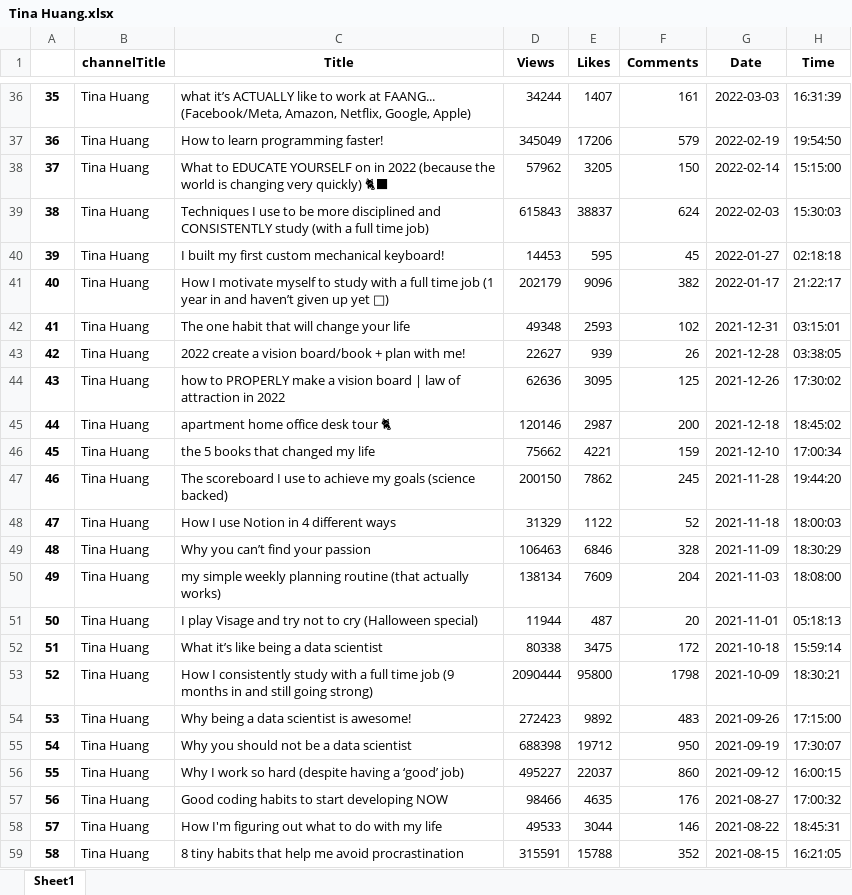
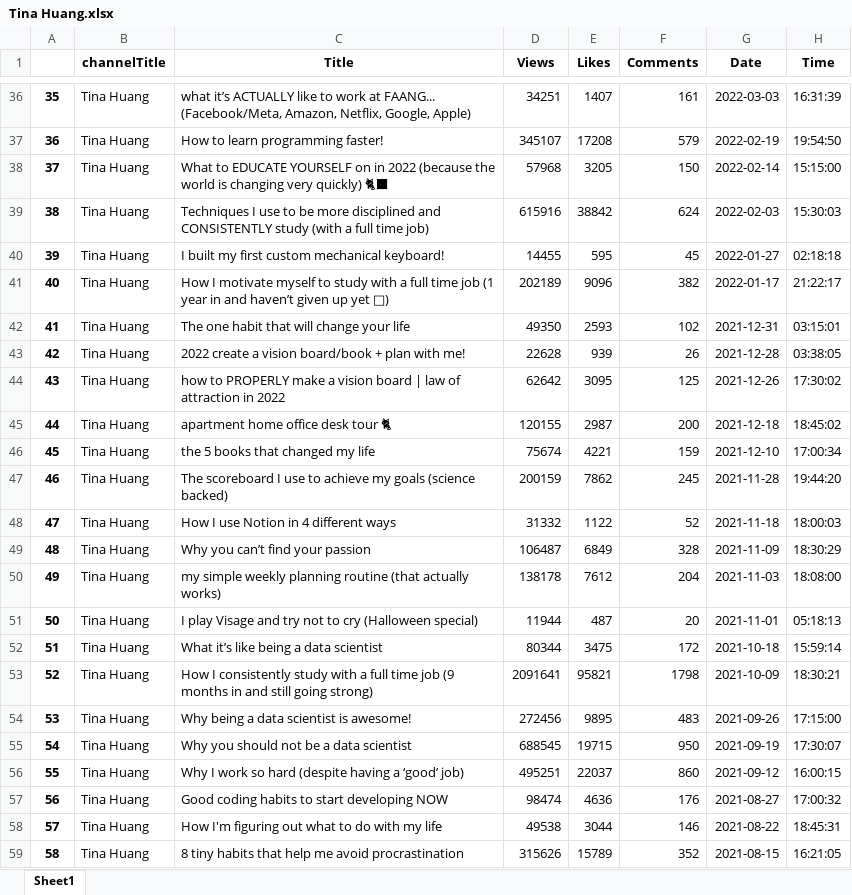
Before and after one commit to Shree7676/Data-Science-Masters, an Excel workbook: youtube_webscrab/Tina Huang.xlsx, sheet Sheet1, drawn as a sheet; only a part is shown, gaps mark what is left out; values as stored, in another font and other column widths than the file's, no borders; the diff covers the shown part only; the diff names each change by its address in the sheet, - before the commit and + after, or states it on an @@ line.

```diff
--- a/youtube_webscrab/Tina Huang.xlsx (sheet Sheet1)
+++ b/youtube_webscrab/Tina Huang.xlsx (sheet Sheet1)
-D36 (Views): 34244
+D36 (Views): 34251
-D37 (Views): 345049
+D37 (Views): 345107
-E37 (Likes): 17206
+E37 (Likes): 17208
-D38 (Views): 57962
+D38 (Views): 57968
-D39 (Views): 615843
+D39 (Views): 615916
-E39 (Likes): 38837
+E39 (Likes): 38842
-D40 (Views): 14453
+D40 (Views): 14455
-D41 (Views): 202179
+D41 (Views): 202189
-D42 (Views): 49348
+D42 (Views): 49350
-D43 (Views): 22627
+D43 (Views): 22628
-D44 (Views): 62636
+D44 (Views): 62642
-D45 (Views): 120146
+D45 (Views): 120155
-D46 (Views): 75662
+D46 (Views): 75674
-D47 (Views): 200150
+D47 (Views): 200159
-D48 (Views): 31329
+D48 (Views): 31332
-D49 (Views): 106463
+D49 (Views): 106487
-E49 (Likes): 6846
+E49 (Likes): 6849
-D50 (Views): 138134
+D50 (Views): 138178
-E50 (Likes): 7609
+E50 (Likes): 7612
-D52 (Views): 80338
+D52 (Views): 80344
-D53 (Views): 2090444
+D53 (Views): 2091641
-E53 (Likes): 95800
+E53 (Likes): 95821
-D54 (Views): 272423
+D54 (Views): 272456
-E54 (Likes): 9892
+E54 (Likes): 9895
-D55 (Views): 688398
+D55 (Views): 688545
-E55 (Likes): 19712
+E55 (Likes): 19715
-D56 (Views): 495227
+D56 (Views): 495251
-D57 (Views): 98466
+D57 (Views): 98474
-E57 (Likes): 4635
+E57 (Likes): 4636
-D58 (Views): 49533
+D58 (Views): 49538
-D59 (Views): 315591
+D59 (Views): 315626
-E59 (Likes): 15788
+E59 (Likes): 15789
```
Also changed, not shown: 128 edited cells elsewhere in this sheet, youtube_webscrab/Comparing_all.xlsx, youtube_webscrab/del.xlsx, 21 other files.
